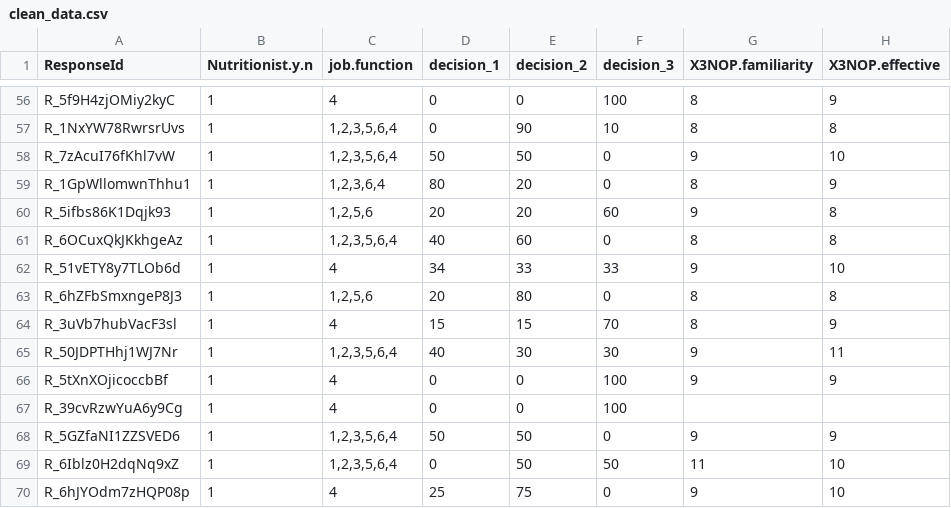
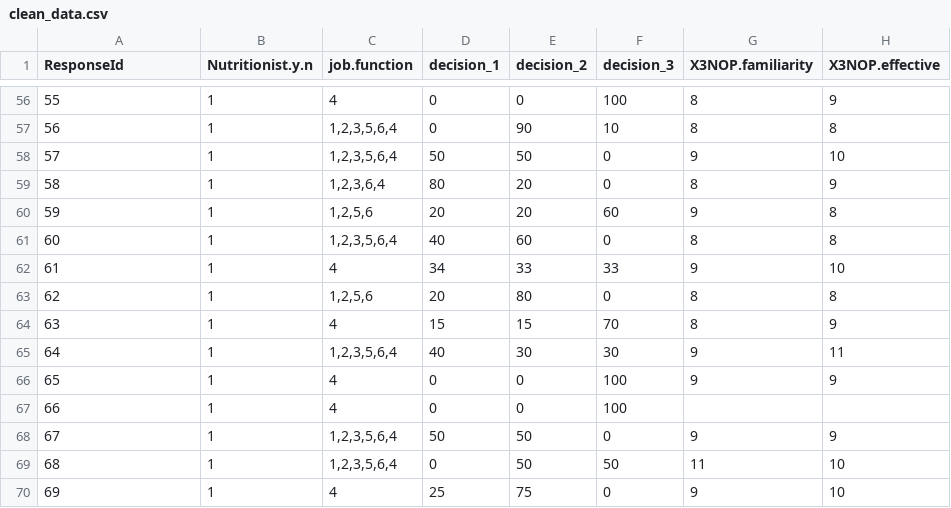
Before and after one commit to elysegross98/dairy-methane-additives-adoption, a CSV file: clean_data.csv, drawn as a sheet; only a part is shown, gaps mark what is left out; the diff covers the shown part only; the diff names each change by its address in the sheet, - before the commit and + after, or states it on an @@ line.

```diff
--- a/clean_data.csv
+++ b/clean_data.csv
-A56 (ResponseId): R_5f9H4zjOMiy2kyC
+A56 (ResponseId): 55
-A57 (ResponseId): R_1NxYW78RwrsrUvs
+A57 (ResponseId): 56
-A58 (ResponseId): R_7zAcuI76fKhl7vW
+A58 (ResponseId): 57
-A59 (ResponseId): R_1GpWllomwnThhu1
+A59 (ResponseId): 58
-A60 (ResponseId): R_5ifbs86K1Dqjk93
+A60 (ResponseId): 59
-A61 (ResponseId): R_6OCuxQkJKkhgeAz
+A61 (ResponseId): 60
-A62 (ResponseId): R_51vETY8y7TLOb6d
+A62 (ResponseId): 61
-A63 (ResponseId): R_6hZFbSmxngeP8J3
+A63 (ResponseId): 62
-A64 (ResponseId): R_3uVb7hubVacF3sl
+A64 (ResponseId): 63
-A65 (ResponseId): R_50JDPTHhj1WJ7Nr
+A65 (ResponseId): 64
-A66 (ResponseId): R_5tXnXOjicoccbBf
+A66 (ResponseId): 65
-A67 (ResponseId): R_39cvRzwYuA6y9Cg
+A67 (ResponseId): 66
-A68 (ResponseId): R_5GZfaNI1ZZSVED6
+A68 (ResponseId): 67
-A69 (ResponseId): R_6Iblz0H2dqNq9xZ
+A69 (ResponseId): 68
-A70 (ResponseId): R_6hJYOdm7zHQP08p
+A70 (ResponseId): 69
```
Also changed, not shown: 54 edited cells elsewhere in this file.
